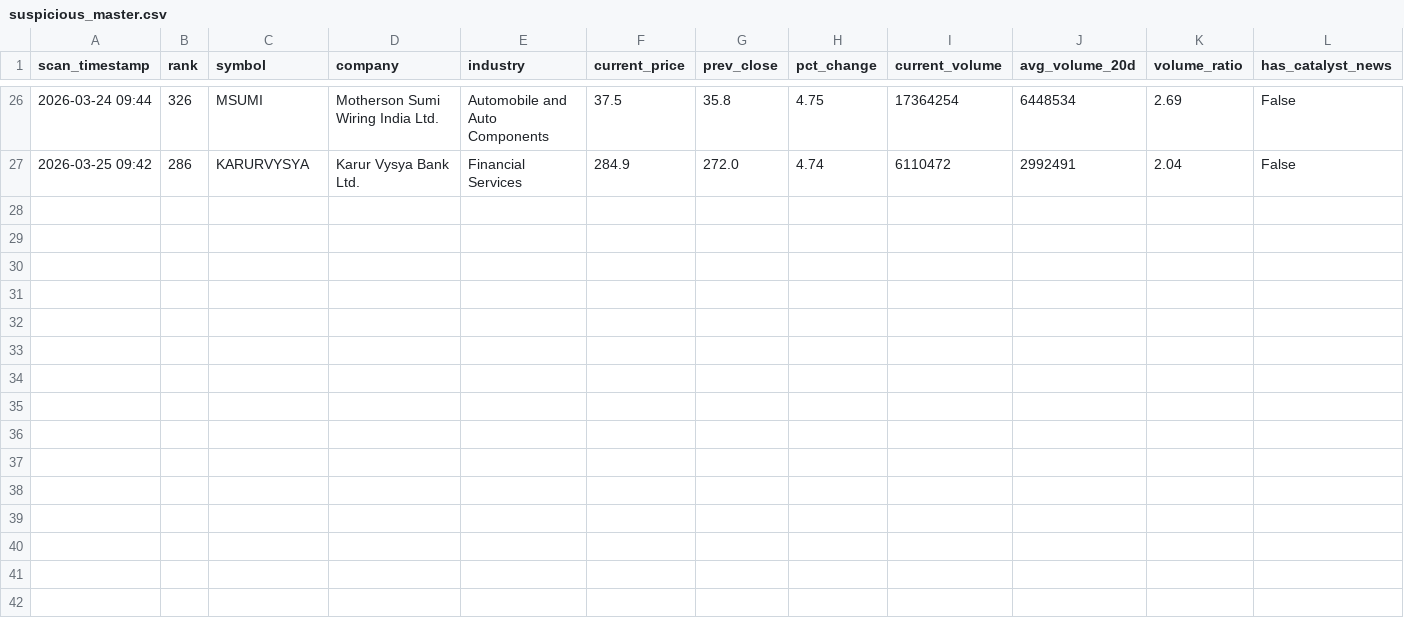
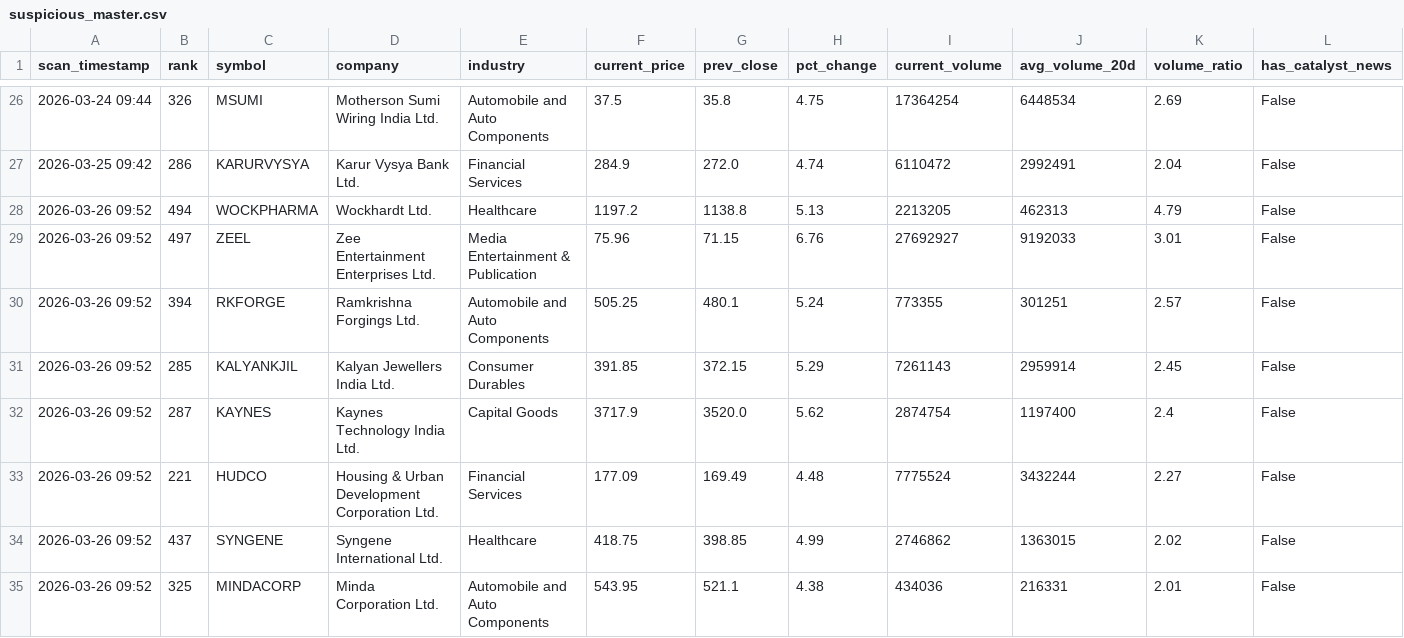
Before and after one commit to maniarjimmy/insidertrading, a CSV file: output/suspicious_master.csv, drawn as a sheet; only a part is shown, gaps mark what is left out; rows hold the shown columns only; the diff names each change by its address in the sheet, - before the commit and + after, or states it on an @@ line.

```diff
--- a/output/suspicious_master.csv
+++ b/output/suspicious_master.csv
+row 28: 2026-03-26 09:52 | 494 | WOCKPHARMA | Wockhardt Ltd. | Healthcare | 1197.2 | 1138.8 | 5.13 | 2213205 | 462313 | 4.79 | False
+row 29: 2026-03-26 09:52 | 497 | ZEEL | Zee Entertainment Enterprises Ltd. | Media Entertainment & Publication | 75.96 | 71.15 | 6.76 | 27692927 | 9192033 | 3.01 | False
+row 30: 2026-03-26 09:52 | 394 | RKFORGE | Ramkrishna Forgings Ltd. | Automobile and Auto Components | 505.25 | 480.1 | 5.24 | 773355 | 301251 | 2.57 | False
+row 31: 2026-03-26 09:52 | 285 | KALYANKJIL | Kalyan Jewellers India Ltd. | Consumer Durables | 391.85 | 372.15 | 5.29 | 7261143 | 2959914 | 2.45 | False
+row 32: 2026-03-26 09:52 | 287 | KAYNES | Kaynes Technology India Ltd. | Capital Goods | 3717.9 | 3520.0 | 5.62 | 2874754 | 1197400 | 2.4 | False
+row 33: 2026-03-26 09:52 | 221 | HUDCO | Housing & Urban Development Corporation Ltd. | Financial Services | 177.09 | 169.49 | 4.48 | 7775524 | 3432244 | 2.27 | False
+row 34: 2026-03-26 09:52 | 437 | SYNGENE | Syngene International Ltd. | Healthcare | 418.75 | 398.85 | 4.99 | 2746862 | 1363015 | 2.02 | False
+row 35: 2026-03-26 09:52 | 325 | MINDACORP | Minda Corporation Ltd. | Automobile and Auto Components | 543.95 | 521.1 | 4.38 | 434036 | 216331 | 2.01 | False
```
Also changed, not shown: output/news_driven_master.csv, 3 other files.
